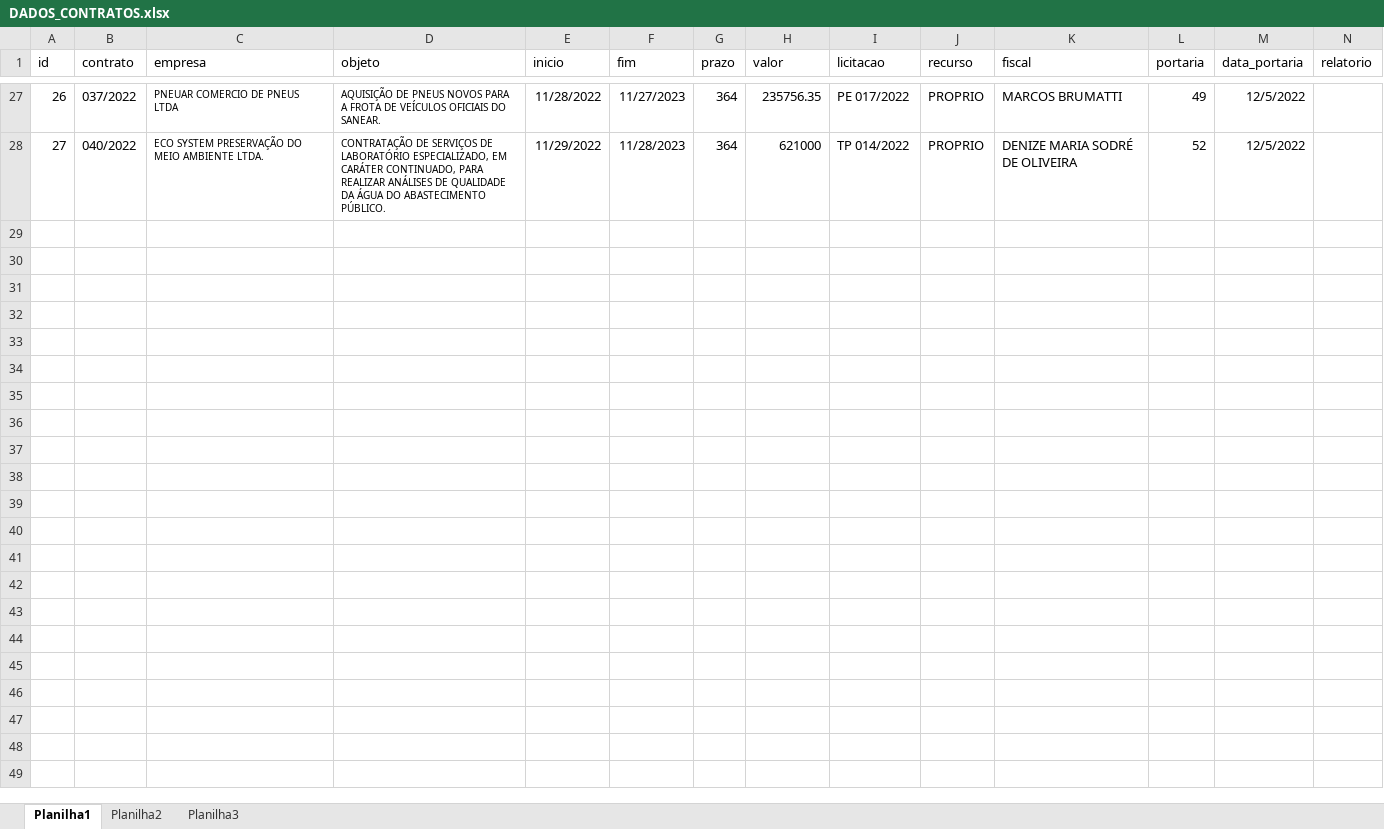
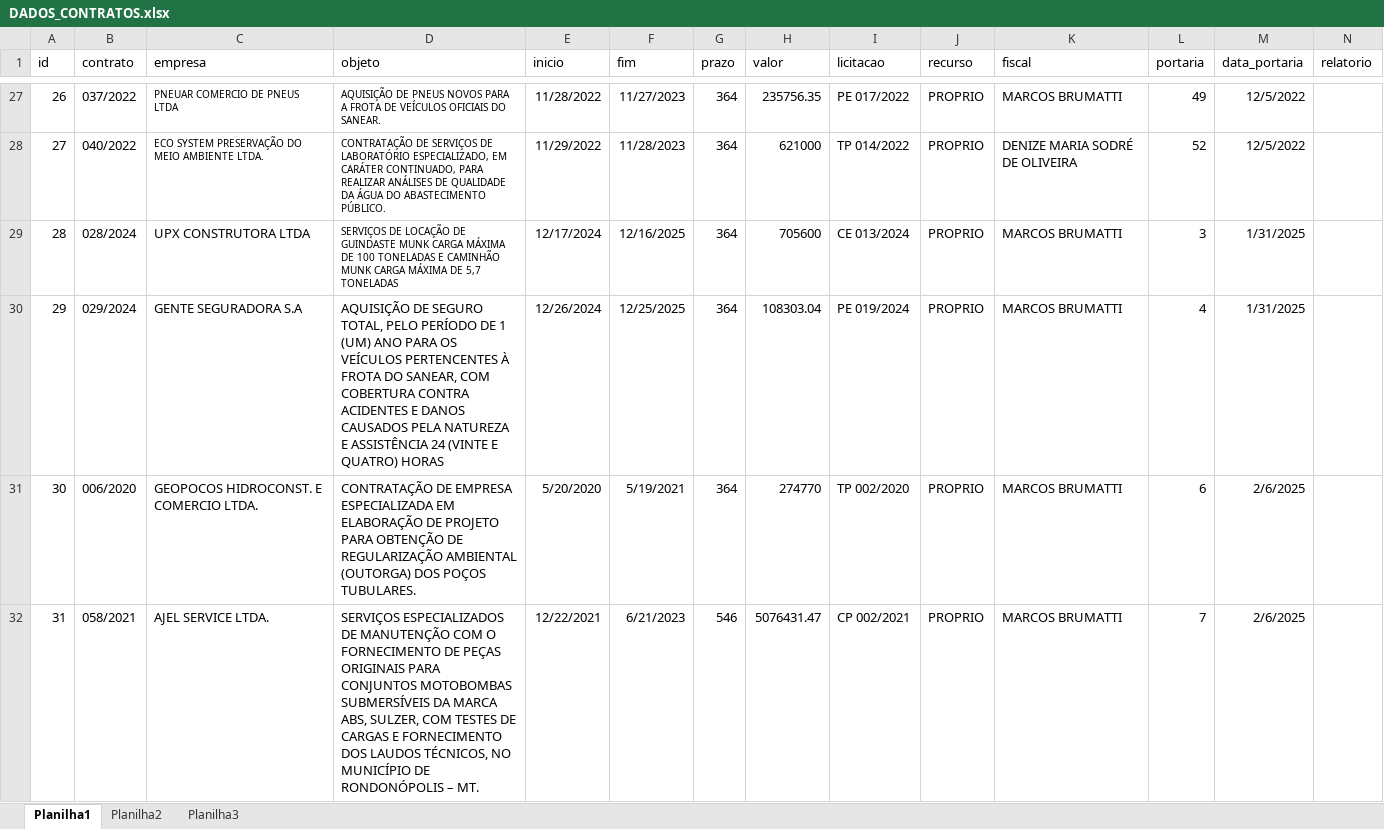
Before and after one commit to brumas2022/patrimonio, an Excel workbook: DADOS_CONTRATOS.xlsx, sheet Planilha1, drawn as a sheet; only a part is shown, gaps mark what is left out; values as stored, in another font and other column widths than the file's, no borders; the diff names each change by its address in the sheet, - before the commit and + after, or states it on an @@ line.

Commit message:
Update DADOS_CONTRATOS.xlsx

```diff
--- a/DADOS_CONTRATOS.xlsx (sheet Planilha1)
+++ b/DADOS_CONTRATOS.xlsx (sheet Planilha1)
+row 29: 28 | 028/2024 | UPX CONSTRUTORA LTDA | SERVIÇOS DE LOCAÇÃO DE GUINDASTE MUNK CARGA MÁXIMA DE 100 TONELADAS E CAMINHÃO MUNK CARGA MÁXIMA DE 5,7 TONELADAS | 12/17/2024 | 12/16/2025 | 364 | 705600 | CE 013/2024 | PROPRIO | MARCOS BRUMATTI | 3 | 1/31/2025
+row 30: 29 | 029/2024 | GENTE SEGURADORA S.A | AQUISIÇÃO DE SEGURO TOTAL, PELO PERÍODO DE 1 (UM) ANO PARA OS VEÍCULOS PERTENCENTES À FROTA DO SANEAR, COM COBERTURA CONTRA ACIDENTES E DANOS CAUSADOS PELA NATUREZA E ASSISTÊNCIA 24 (VINTE E QUATRO) HORAS | 12/26/2024 | 12/25/2025 | 364 | 108303.04 | PE 019/2024 | PROPRIO | MARCOS BRUMATTI | 4 | 1/31/2025
+row 31: 30 | 006/2020 | GEOPOCOS HIDROCONST. E COMERCIO LTDA. | CONTRATAÇÃO DE EMPRESA ESPECIALIZADA EM ELABORAÇÃO DE PROJETO PARA OBTENÇÃO DE REGULARIZAÇÃO AMBIENTAL (OUTORGA) DOS POÇOS TUBULARES. | 5/20/2020 | 5/19/2021 | 364 | 274770 | TP 002/2020 | PROPRIO | MARCOS BRUMATTI | 6 | 2/6/2025
+row 32: 31 | 058/2021 | AJEL SERVICE LTDA. | SERVIÇOS ESPECIALIZADOS DE MANUTENÇÃO COM O FORNECIMENTO DE PEÇAS ORIGINAIS PARA CONJUNTOS MOTOBOMBAS SUBMERSÍVEIS DA MARCA ABS, SULZER, COM TESTES DE CARGAS E FORNECIMENTO DOS LAUDOS TÉCNICOS, NO MUNICÍPIO DE RONDONÓPOLIS – MT. | 12/22/2021 | 6/21/2023 | 546 | 5076431.47 | CP 002/2021 | PROPRIO | MARCOS BRUMATTI | 7 | 2/6/2025
```
Also changed, not shown: sheet Planilha2.
